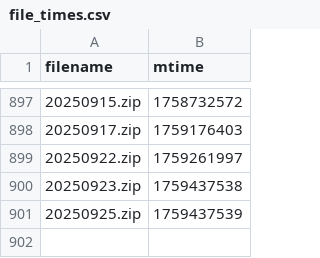
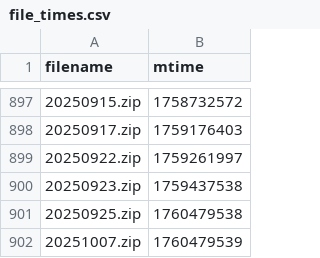
Before and after one commit to Sky9x/mbta-gtfs-data-gen, a CSV file: file_times.csv, drawn as a sheet; only a part is shown, gaps mark what is left out.

```diff
--- a/file_times.csv
+++ b/file_times.csv
@@ -900,2 +900,3 @@ filename,mtime
 20250923.zip,1759437538
-20250925.zip,1759437539
+20250925.zip,1760479538
+20251007.zip,1760479539
```
Also changed, not shown: 3 other files.
